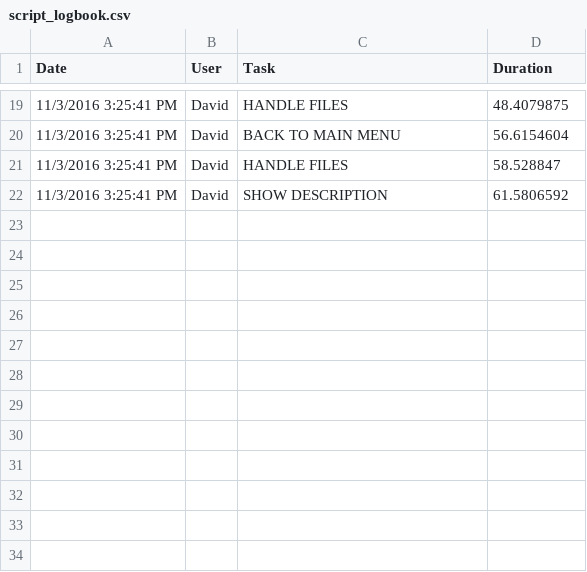
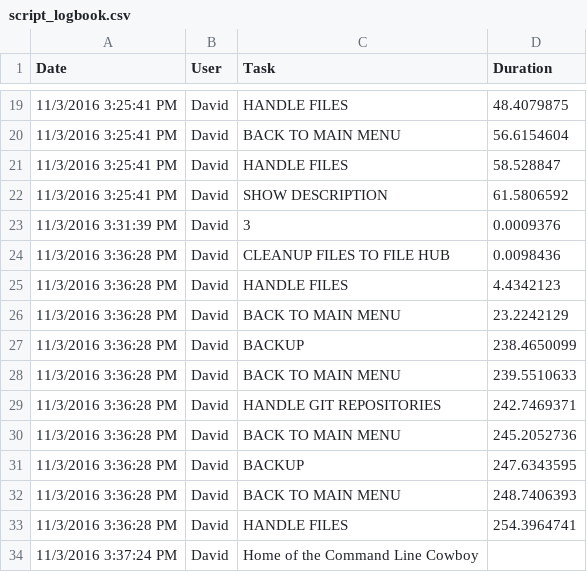
Before and after one commit to DavidLejeune/DaLe-cmd, a CSV file: log/script_logbook.csv, drawn as a sheet; only a part is shown, gaps mark what is left out; the diff names each change by its address in the sheet, - before the commit and + after, or states it on an @@ line.

Commit message:
catch null entry in main menu

```diff
--- a/log/script_logbook.csv
+++ b/log/script_logbook.csv
+row 23: 11/3/2016 3:31:39 PM | David | 3 | 0.0009376
+row 24: 11/3/2016 3:36:28 PM | David | CLEANUP FILES TO FILE HUB | 0.0098436
+row 25: 11/3/2016 3:36:28 PM | David | HANDLE FILES | 4.4342123
+row 26: 11/3/2016 3:36:28 PM | David | BACK TO MAIN MENU | 23.2242129
+row 27: 11/3/2016 3:36:28 PM | David | BACKUP | 238.4650099
+row 28: 11/3/2016 3:36:28 PM | David | BACK TO MAIN MENU | 239.5510633
+row 29: 11/3/2016 3:36:28 PM | David | HANDLE GIT REPOSITORIES | 242.7469371
+row 30: 11/3/2016 3:36:28 PM | David | BACK TO MAIN MENU | 245.2052736
+row 31: 11/3/2016 3:36:28 PM | David | BACKUP | 247.6343595
+row 32: 11/3/2016 3:36:28 PM | David | BACK TO MAIN MENU | 248.7406393
+row 33: 11/3/2016 3:36:28 PM | David | HANDLE FILES | 254.3964741
+row 34: 11/3/2016 3:37:24 PM | David | Home of the Command Line Cowboy
```
Also changed, not shown: 1 other file.
